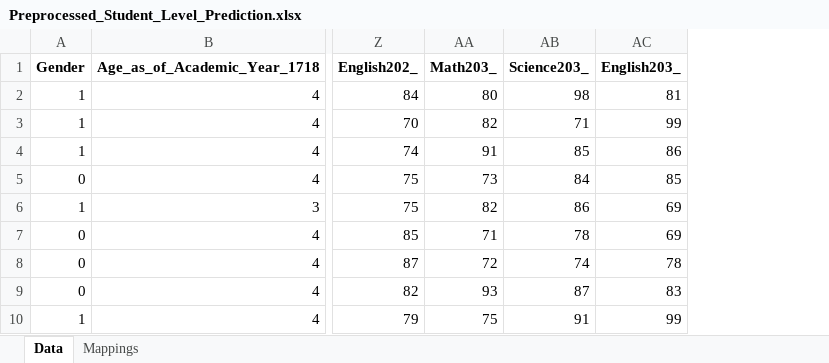
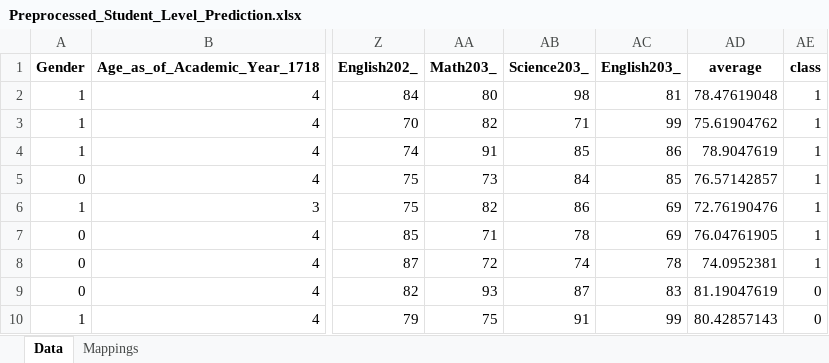
Before and after one commit to Krishna-1996/Machine_Learning_Projects, an Excel workbook: 5. Student Level Prediction Using Machine Learning/student_grade_predictor/Only_SVM/Preprocessed_Student_Level_Prediction.xlsx, sheet Data, drawn as a sheet; only a part is shown, gaps mark what is left out; values as stored, in another font and other column widths than the file's, no borders; the diff names each change by its address in the sheet, - before the commit and + after, or states it on an @@ line.

```diff
--- a/5. Student Level Prediction Using Machine Learning/student_grade_predictor/Only_SVM/Preprocessed_Student_Level_Prediction.xlsx (sheet Data)
+++ b/5. Student Level Prediction Using Machine Learning/student_grade_predictor/Only_SVM/Preprocessed_Student_Level_Prediction.xlsx (sheet Data)
+column AD (average), rows 2-10: 78.47619048 | 75.61904762 | 78.9047619 | 76.57142857 | 72.76190476 | 76.04761905 | 74.0952381 | 81.19047619 | 80.42857143
+column AE (class), rows 2-10: 1 | 1 | 1 | 1 | 1 | 1 | 1 | 0 | 0
```
Also changed, not shown: 1 other file.
